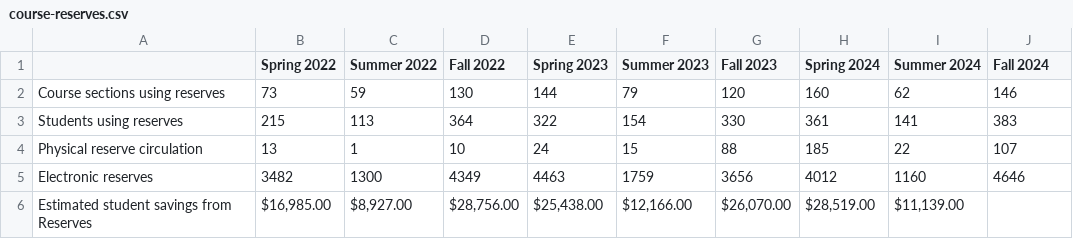
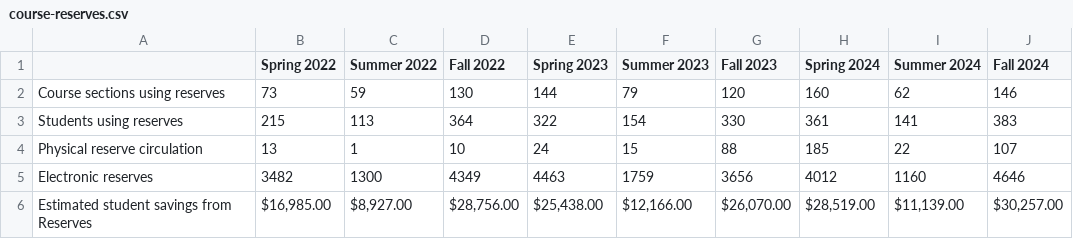
Before and after one commit to uidaholib/kpis, a CSV file: kpidata/course-reserves.csv, drawn as a sheet.

Commit message:
missing last number

```diff
--- a/kpidata/course-reserves.csv
+++ b/kpidata/course-reserves.csv
@@ -5,2 +5,2 @@ Physical reserve circulation,13,1,10,24,15,88,185,22,107
 Electronic reserves,3482,1300,4349,4463,1759,3656,4012,1160,4646
-Estimated student savings from Reserves,"$16,985.00","$8,927.00","$28,756.00","$25,438.00","$12,166.00","$26,070.00","$28,519.00","$11,139.00"
+Estimated student savings from Reserves,"$16,985.00","$8,927.00","$28,756.00","$25,438.00","$12,166.00","$26,070.00","$28,519.00","$11,139.00","$30,257.00"
```
